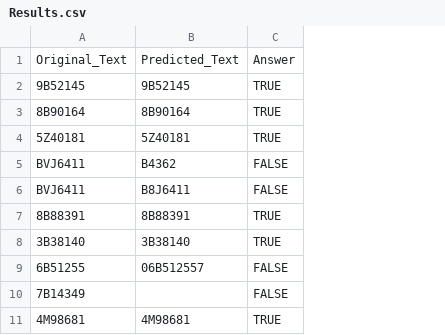
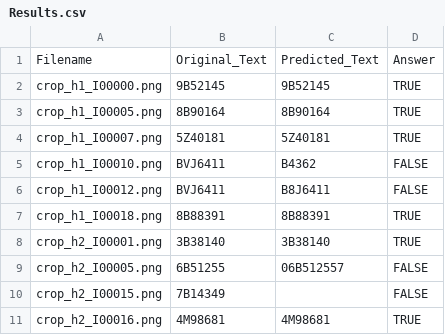
Before and after one commit to AlankritaSrivastava/License_Plate_Recognition, a CSV file: Results.csv, drawn as a sheet; only a part is shown; the diff names each change by its address in the sheet, - before the commit and + after, or states it on an @@ line.

Commit message:
Add files via upload

```diff
--- a/Results.csv
+++ b/Results.csv
+column A, rows 1-11: Filename | crop_h1_I00000.png | crop_h1_I00005.png | crop_h1_I00007.png | crop_h1_I00010.png | crop_h1_I00012.png | crop_h1_I00018.png | crop_h2_I00001.png | crop_h2_I00005.png | crop_h2_I00015.png | crop_h2_I00016.png
```
